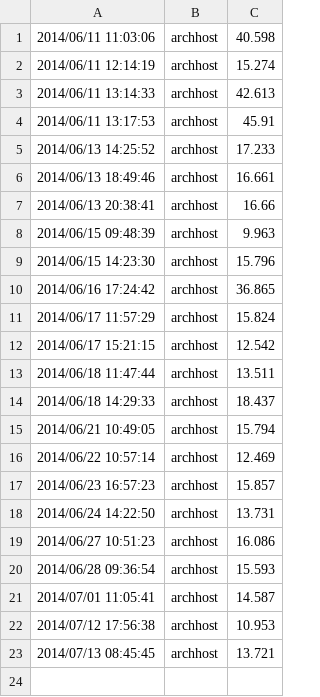
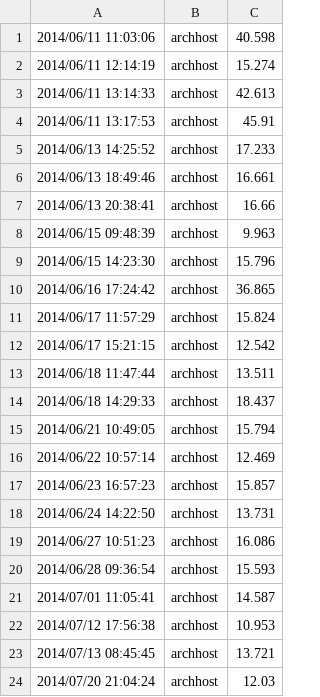
Before and after one commit to CarrKnight/MacroIIDiscrete, a CSV file: testresources/timing/macroTime.csv, drawn as a sheet.

```diff
--- a/testresources/timing/macroTime.csv
+++ b/testresources/timing/macroTime.csv
@@ -23 +23,2 @@
 "2014/07/13 08:45:45","archhost","13.721"
+"2014/07/20 21:04:24","archhost","12.03"
```
Also changed, not shown: testresources/timing/monopolistTime.csv, testresources/timing/supplyChainTime.csv, 16 other files.
